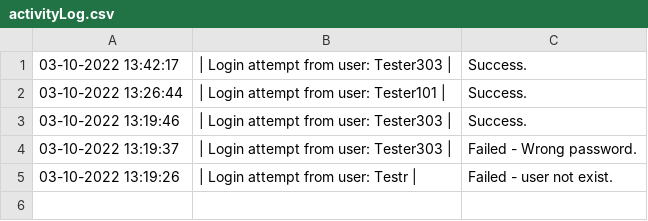
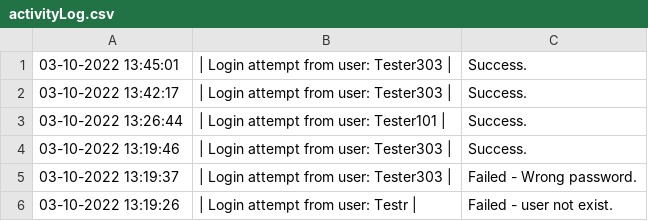
Before and after one commit to 4ura7ic/copecodeclone, a CSV file: data/activityLog.csv, drawn as a sheet; the diff names each change by its address in the sheet, - before the commit and + after, or states it on an @@ line.

```diff
--- a/data/activityLog.csv
+++ b/data/activityLog.csv
+row 1: 03-10-2022 13:45:01 | | Login attempt from user: Tester303 | | Success.
```
Also changed, not shown: 2 other files.
